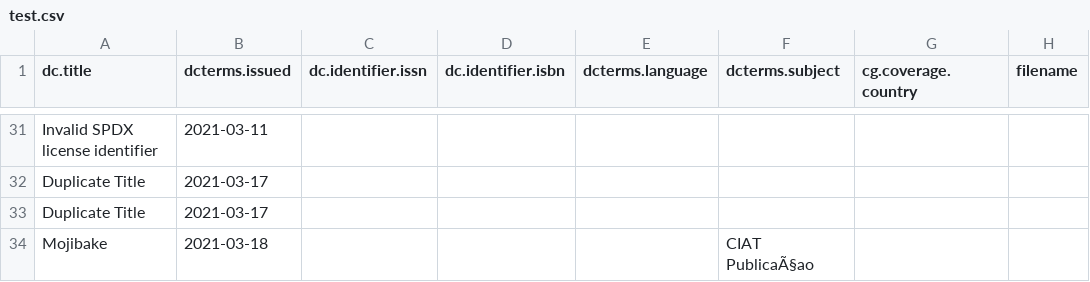
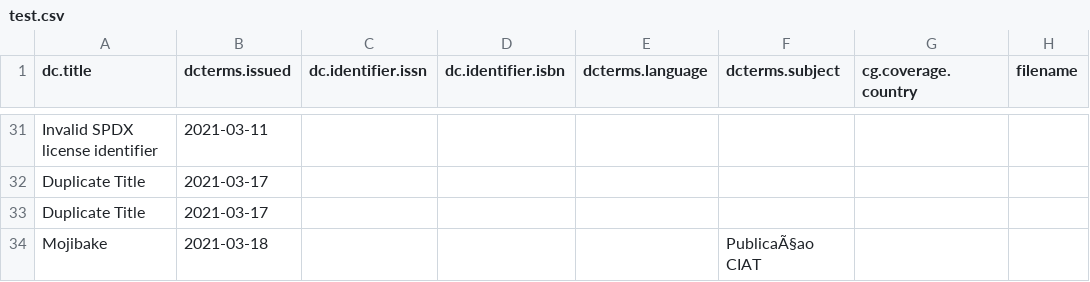
Before and after one commit to ilri/csv-metadata-quality, a CSV file: data/test.csv, drawn as a sheet; only a part is shown, gaps mark what is left out; the diff names each change by its address in the sheet, - before the commit and + after, or states it on an @@ line.

Commit message:
data/test.csv: Update mojibake example
I was trying to find where I got this one and it seems to have been
the other way around. Doesn't matter here only that I was curious.

```diff
--- a/data/test.csv
+++ b/data/test.csv
-F34 (dcterms.subject): CIAT PublicaÃ§ao
+F34 (dcterms.subject): PublicaÃ§ao CIAT
```
